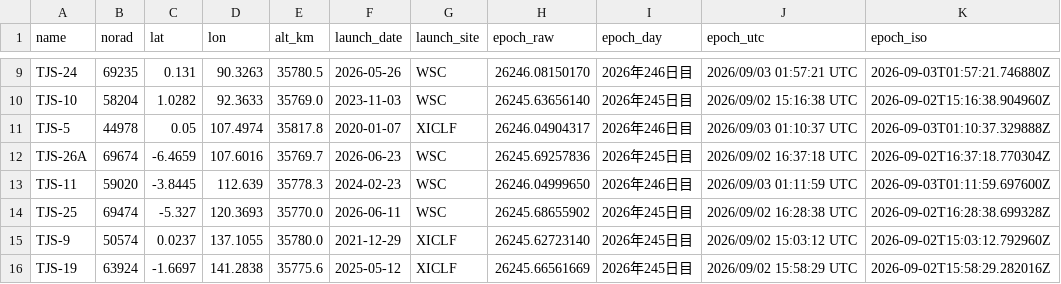
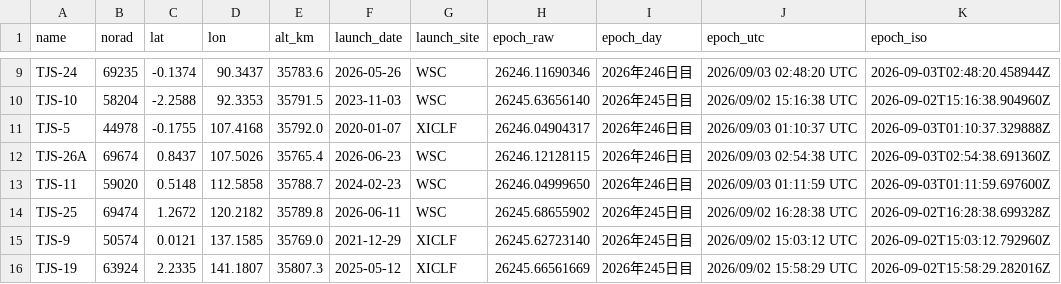
Before and after one commit to butagorilla1182/tjs_geo_control, a CSV file: tjs_geo.csv, drawn as a sheet; only a part is shown, gaps mark what is left out; the diff covers the shown part only; the diff names each change by its address in the sheet, - before the commit and + after, or states it on an @@ line.

```diff
--- a/tjs_geo.csv
+++ b/tjs_geo.csv
-C9 (lat): 0.131
+C9 (lat): -0.1374
-D9 (lon): 90.3263
+D9 (lon): 90.3437
-E9 (alt_km): 35780.5
+E9 (alt_km): 35783.6
-H9 (epoch_raw): 26246.08150170
+H9 (epoch_raw): 26246.11690346
-J9 (epoch_utc): 2026/09/03 01:57:21 UTC
+J9 (epoch_utc): 2026/09/03 02:48:20 UTC
-K9 (epoch_iso): 2026-09-03T01:57:21.746880Z
+K9 (epoch_iso): 2026-09-03T02:48:20.458944Z
-C10 (lat): 1.0282
+C10 (lat): -2.2588
-D10 (lon): 92.3633
+D10 (lon): 92.3353
-E10 (alt_km): 35769.0
+E10 (alt_km): 35791.5
-C11 (lat): 0.05
+C11 (lat): -0.1755
-D11 (lon): 107.4974
+D11 (lon): 107.4168
-E11 (alt_km): 35817.8
+E11 (alt_km): 35792.0
-C12 (lat): -6.4659
+C12 (lat): 0.8437
-D12 (lon): 107.6016
+D12 (lon): 107.5026
-E12 (alt_km): 35769.7
+E12 (alt_km): 35765.4
-H12 (epoch_raw): 26245.69257836
+H12 (epoch_raw): 26246.12128115
-I12 (epoch_day): 2026年245日目
+I12 (epoch_day): 2026年246日目
-J12 (epoch_utc): 2026/09/02 16:37:18 UTC
+J12 (epoch_utc): 2026/09/03 02:54:38 UTC
-K12 (epoch_iso): 2026-09-02T16:37:18.770304Z
+K12 (epoch_iso): 2026-09-03T02:54:38.691360Z
-C13 (lat): -3.8445
+C13 (lat): 0.5148
-D13 (lon): 112.639
+D13 (lon): 112.5858
-E13 (alt_km): 35778.3
+E13 (alt_km): 35788.7
-C14 (lat): -5.327
+C14 (lat): 1.2672
-D14 (lon): 120.3693
+D14 (lon): 120.2182
-E14 (alt_km): 35770.0
+E14 (alt_km): 35789.8
-C15 (lat): 0.0237
+C15 (lat): 0.0121
-D15 (lon): 137.1055
+D15 (lon): 137.1585
-E15 (alt_km): 35780.0
+E15 (alt_km): 35769.0
-C16 (lat): -1.6697
+C16 (lat): 2.2335
-D16 (lon): 141.2838
+D16 (lon): 141.1807
-E16 (alt_km): 35775.6
+E16 (alt_km): 35807.3
```
Also changed, not shown: 62 edited cells elsewhere in this file, 6 other files.
